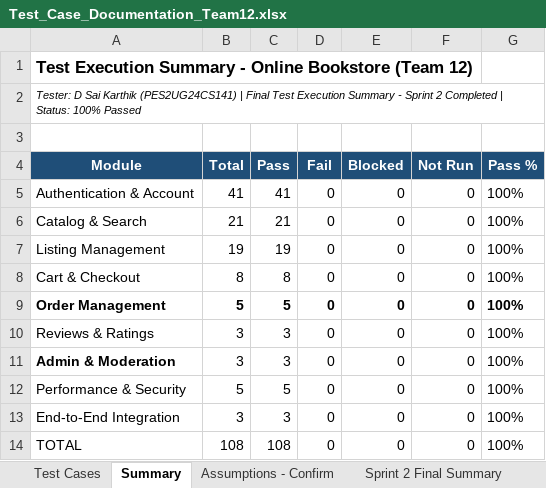
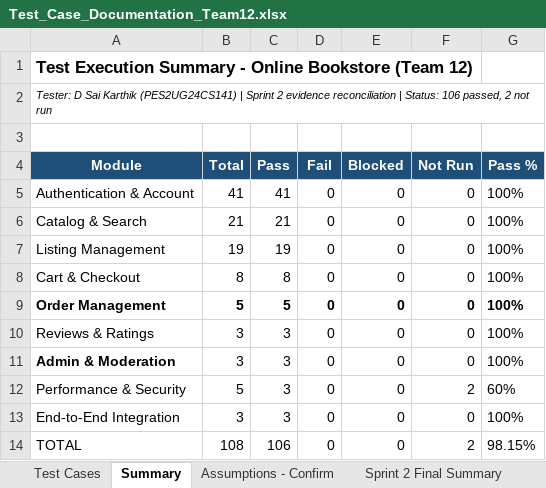
Before and after one commit to Gautam-7-7/Online-Bookstore-, an Excel workbook: docs/Test_Case_Documentation_Team12.xlsx, sheet Summary, drawn as a sheet; values as stored, in another font and other column widths than the file's, no borders; the diff names each change by its address in the sheet, - before the commit and + after, or states it on an @@ line.

Commit message:
Reconcile Sprint 2 verification evidence and release documentation

```diff
--- a/docs/Test_Case_Documentation_Team12.xlsx (sheet Summary)
+++ b/docs/Test_Case_Documentation_Team12.xlsx (sheet Summary)
-A2 (Module): …(PES2UG24CS141) | Final Test Execution Summary - Sprint 2 Completed | Status: 100% Passed
+A2 (Module): …(PES2UG24CS141) | Sprint 2 evidence reconciliation | Status: 106 passed, 2 not run
-C12 (Pass): 5
+C12 (Pass): 3
-F12 (Not Run): 0
+F12 (Not Run): 2
-G12 (Pass %): 100%
+G12 (Pass %): 60%
-C14 (Pass): 108
+C14 (Pass): 106
-F14 (Not Run): 0
+F14 (Not Run): 2
-G14 (Pass %): 100%
+G14 (Pass %): 98.15%
```
Also changed, not shown: sheet Test Cases, sheet Sprint 2 Final Summary, 6 other files.
